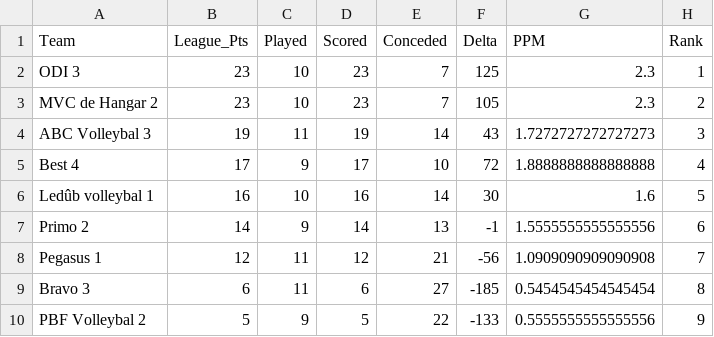
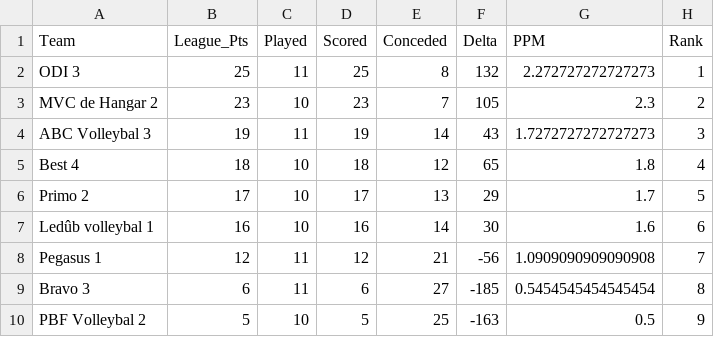
Before and after one commit to AdamMarkovic/volleyball-analytics, a CSV file: data/league_standings.csv, drawn as a sheet.

```diff
--- a/data/league_standings.csv
+++ b/data/league_standings.csv
@@ -1,10 +1,10 @@
 Team,League_Pts,Played,Scored,Conceded,Delta,PPM,Rank
-ODI 3,23,10,23,7,125,2.3,1
+ODI 3,25,11,25,8,132,2.272727272727273,1
 MVC de Hangar 2,23,10,23,7,105,2.3,2
 ABC Volleybal 3,19,11,19,14,43,1.7272727272727273,3
-Best 4,17,9,17,10,72,1.8888888888888888,4
-Ledûb volleybal 1,16,10,16,14,30,1.6,5
-Primo 2,14,9,14,13,-1,1.5555555555555556,6
+Best 4,18,10,18,12,65,1.8,4
+Primo 2,17,10,17,13,29,1.7,5
+Ledûb volleybal 1,16,10,16,14,30,1.6,6
 Pegasus 1,12,11,12,21,-56,1.0909090909090908,7
 Bravo 3,6,11,6,27,-185,0.5454545454545454,8
-PBF Volleybal 2,5,9,5,22,-133,0.5555555555555556,9
+PBF Volleybal 2,5,10,5,25,-163,0.5,9
```
Also changed, not shown: data/volleyball_clean.csv, data/volleyball_raw.csv.
